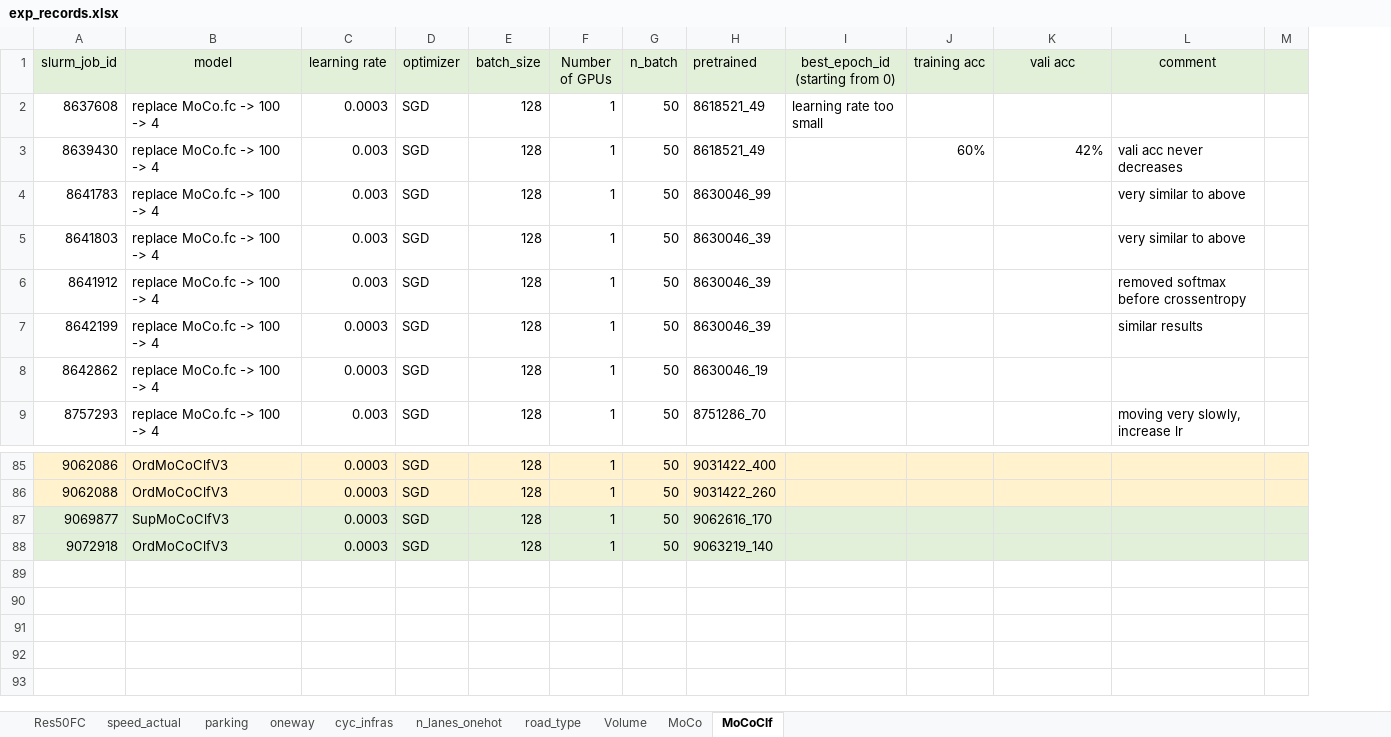
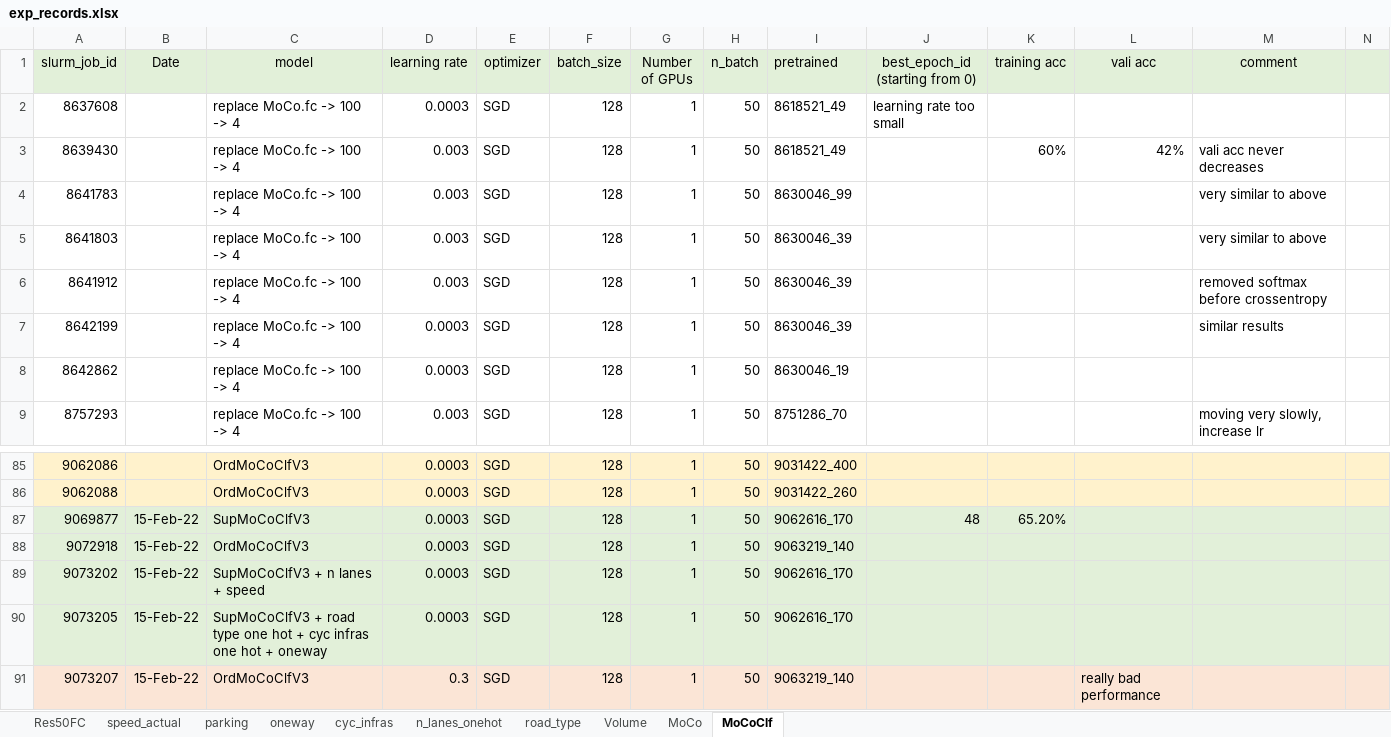
Before and after one commit to lin-bo/AutoLTS, an Excel workbook: res/exp_records.xlsx, sheet MoCoClf, drawn as a sheet; only a part is shown, gaps mark what is left out; values as stored, in another font and other column widths than the file's, no borders; addresses are those after the commit; rows hold the shown columns only; the diff names each change by its address in the sheet, - before the commit and + after, or states it on an @@ line.

```diff
--- a/res/exp_records.xlsx (sheet MoCoClf)
+++ b/res/exp_records.xlsx (sheet MoCoClf)
+column B (Date), rows 87-88: 15-Feb-22 | 15-Feb-22
-J87 (best_epoch_id (starting from 0)): (empty)
+J87 (best_epoch_id (starting from 0)): 48
-K87 (training acc): (empty)
+K87 (training acc): 65.20%
+row 89: 9073202 | 15-Feb-22 | SupMoCoClfV3 + n lanes + speed | 0.0003 | SGD | 128 | 1 | 50 | 9062616_170
+row 90: 9073205 | 15-Feb-22 | SupMoCoClfV3 + road type one hot + cyc infras one hot + oneway | 0.0003 | SGD | 128 | 1 | 50 | 9062616_170
+row 91: 9073207 | 15-Feb-22 | OrdMoCoClfV3 | 0.3 | SGD | 128 | 1 | 50 | 9063219_140 |  |  | really bad performance
```
Also changed, not shown: 3 other files.
